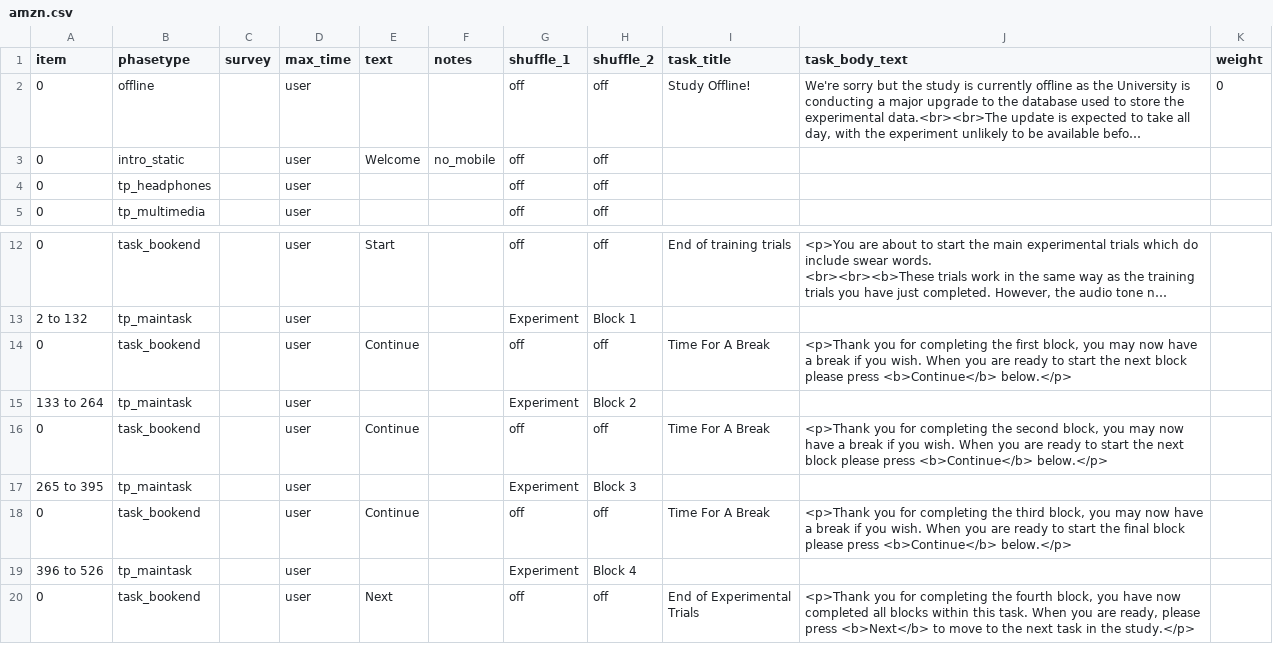
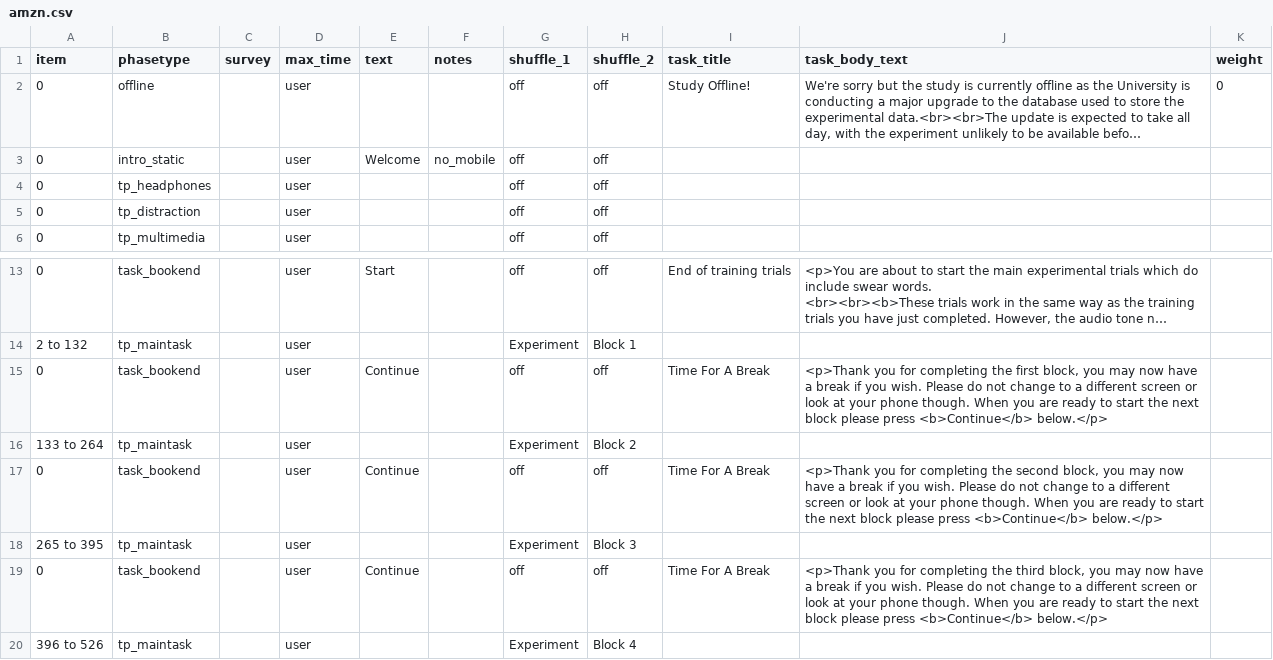
Before and after one commit to tdepsych/collector-experiments, a CSV file: User/Projects/time_perception/amzn.csv, drawn as a sheet; only a part is shown, gaps mark what is left out; the shorter side is filled out with more unchanged rows; long unchanged cells end in ….

Commit message:
TP update about distractions

```diff
--- a/User/Projects/time_perception/amzn.csv
+++ b/User/Projects/time_perception/amzn.csv
@@ -4,2 +4,3 @@ item,phasetype,survey,max_time,text,notes,shuffle_1,shuffle_2,task_title,task_bo
 0,tp_headphones,,user,,,off,off,,,,
+0,tp_distraction,,user,,,off,off,,,,
 0,tp_multimedia,,user,,,off,off,,,,
@@ -15,7 +16,7 @@ item,phasetype,survey,max_time,text,notes,shuffle_1,shuffle_2,task_title,task_bo
 2 to 132,tp_maintask,,user,,,Experiment,Block 1,,,,
-0,task_bookend,,user,Continue,,off,off,Time For A Break,"<p>Thank you for completing the first block, you may now have a break if you wish. When you are ready to start the next block please press <b>Continue</b> below.</p>",,
+0,task_bookend,,user,Continue,,off,off,Time For A Break,"<p>Thank you for completing the first block, you may now have a break if you wish. Please do not change to a different screen or look at your phone though. When you are ready to start the next block please press <b>Continue</b> below.</p>",,
 133 to 264,tp_maintask,,user,,,Experiment,Block 2,,,,
-0,task_bookend,,user,Continue,,off,off,Time For A Break,"<p>Thank you for completing the second block, you may now have a break if you wish. When you are ready to start the next block please press <b>Continue</b> below.</p>",,
+0,task_bookend,,user,Continue,,off,off,Time For A Break,"<p>Thank you for completing the second block, you may now have a break if you wish. Please do not change to a different screen or look at your phone though. When you are ready to start the next block please press <b>Continue</b> below.</p>",,
 265 to 395,tp_maintask,,user,,,Experiment,Block 3,,,,
-0,task_bookend,,user,Continue,,off,off,Time For A Break,"<p>Thank you for completing the third block, you may now have a break if you wish. When you are ready to start the final block please press <b>Continue</b> below.</p>",,
+0,task_bookend,,user,Continue,,off,off,Time For A Break,"<p>Thank you for completing the third block, you may now have a break if you wish. Please do not change to a different screen or look at your phone though. When you are ready to start the next block please press <b>Continue</b> below.</p>",,
 396 to 526,tp_maintask,,user,,,Experiment,Block 4,,,,
```
Also changed, not shown: User/Projects/time_perception/sona.csv, 4 other files.
